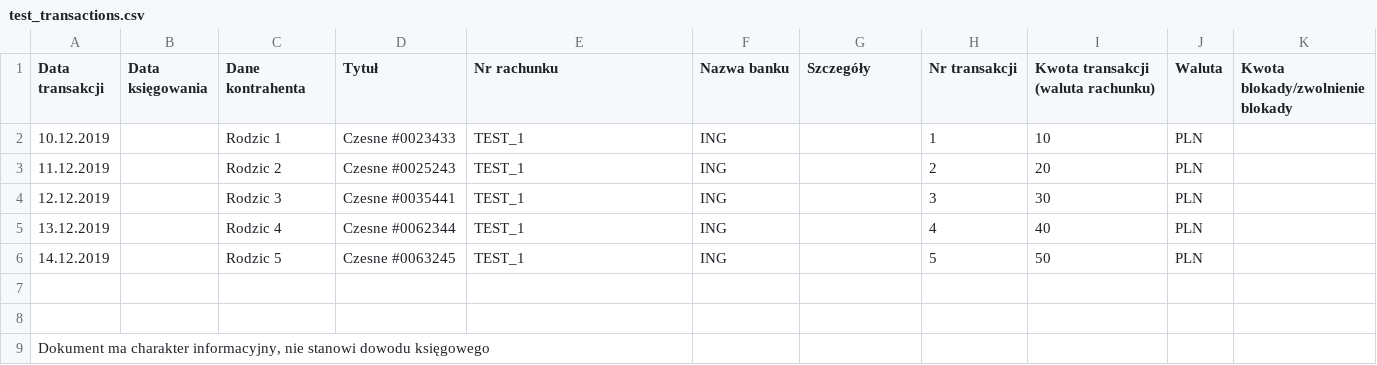
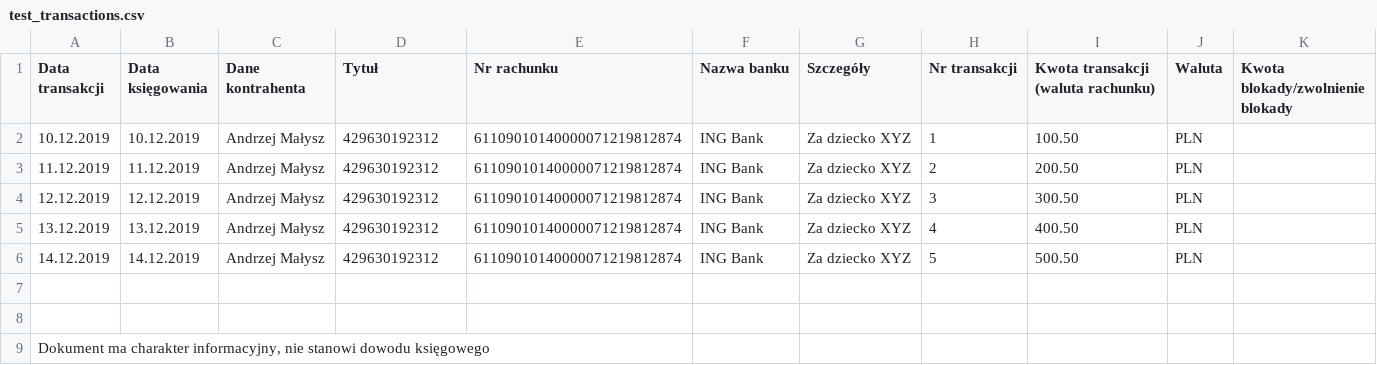
Before and after one commit to GrzegorzFryger/KindergartenSystem, a CSV file: .postman/input_files/test_transactions.csv, drawn as a sheet; only a part is shown; the diff names each change by its address in the sheet, - before the commit and + after, or states it on an @@ line.

Commit message:
Add test data and update postman collections

```diff
--- a/.postman/input_files/test_transactions.csv
+++ b/.postman/input_files/test_transactions.csv
-B2 (Data księgowania): (empty)
+B2 (Data księgowania): 10.12.2019
-C2 (Dane kontrahenta): Rodzic 1
+C2 (Dane kontrahenta): Andrzej Małysz
-D2 (Tytuł): Czesne #0023433
+D2 (Tytuł): 429630192312
-E2:E6 (Nr rachunku): TEST_1
+E2:E6 (Nr rachunku): 61109010140000071219812874
-F2:F6 (Nazwa banku): ING
+F2:F6 (Nazwa banku): ING Bank
-G2:G6 (Szczegóły): (empty)
+G2:G6 (Szczegóły): Za dziecko XYZ
-I2: 10
+I2: 100.50
-B3 (Data księgowania): (empty)
+B3 (Data księgowania): 11.12.2019
-C3 (Dane kontrahenta): Rodzic 2
+C3 (Dane kontrahenta): Andrzej Małysz
-D3 (Tytuł): Czesne #0025243
+D3 (Tytuł): 429630192312
-I3: 20
+I3: 200.50
-B4 (Data księgowania): (empty)
+B4 (Data księgowania): 12.12.2019
-C4 (Dane kontrahenta): Rodzic 3
+C4 (Dane kontrahenta): Andrzej Małysz
-D4 (Tytuł): Czesne #0035441
+D4 (Tytuł): 429630192312
-I4: 30
+I4: 300.50
-B5 (Data księgowania): (empty)
+B5 (Data księgowania): 13.12.2019
-C5 (Dane kontrahenta): Rodzic 4
+C5 (Dane kontrahenta): Andrzej Małysz
-D5 (Tytuł): Czesne #0062344
+D5 (Tytuł): 429630192312
-I5: 40
+I5: 400.50
-B6 (Data księgowania): (empty)
+B6 (Data księgowania): 14.12.2019
-C6 (Dane kontrahenta): Rodzic 5
+C6 (Dane kontrahenta): Andrzej Małysz
-D6 (Tytuł): Czesne #0063245
+D6 (Tytuł): 429630192312
-I6: 50
+I6: 500.50
```
Also changed, not shown: 7 other files.
